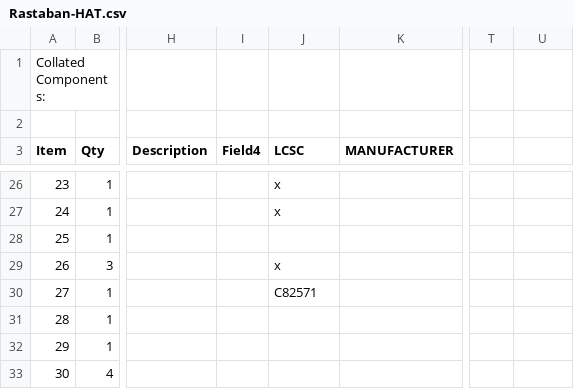
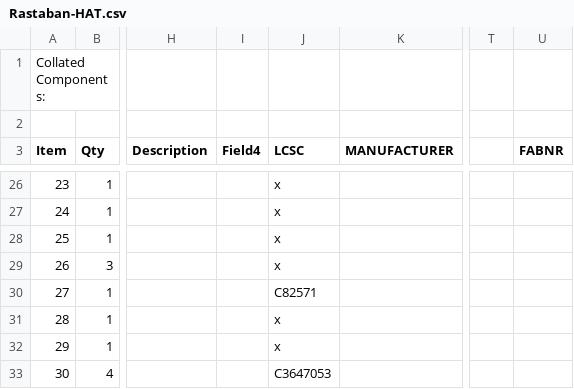
Before and after one commit to Casperdroid5/Water-Quality-Monitor, a CSV file: Hardware/Rastaban-HAT/Rastaban-HAT/Rastaban-HAT.csv, drawn as a sheet; only a part is shown, gaps mark what is left out; the diff covers the shown part only; the diff names each change by its address in the sheet, - before the commit and + after, or states it on an @@ line.

Commit message:
improved 4th order list

```diff
--- a/Hardware/Rastaban-HAT/Rastaban-HAT/Rastaban-HAT.csv
+++ b/Hardware/Rastaban-HAT/Rastaban-HAT/Rastaban-HAT.csv
-U3: (empty)
+U3: FABNR
-J28 (LCSC): (empty)
+J28 (LCSC): x
-J31:J32 (LCSC): (empty)
+J31:J32 (LCSC): x
-J33 (LCSC): (empty)
+J33 (LCSC): C3647053
```
Also changed, not shown: 1 removed row and 22 edited cells elsewhere in this file, 1 other file.
